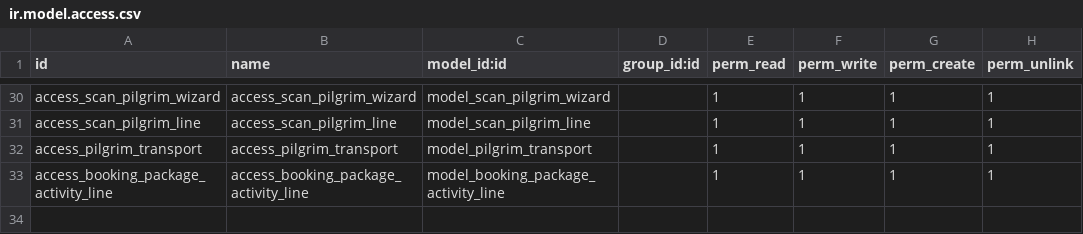
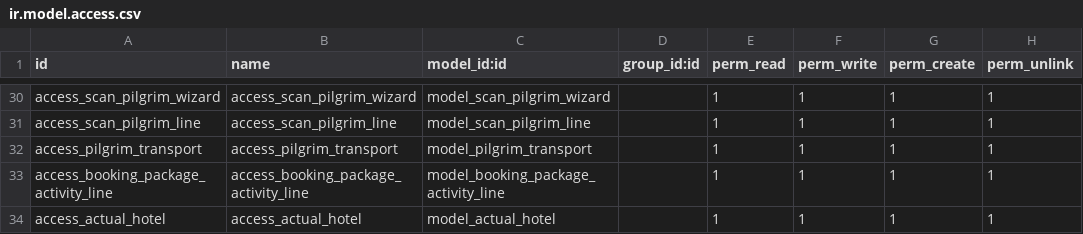
Before and after one commit to Neamat-6/hotel-tourism, a CSV file: b2c_hajj_custom/security/ir.model.access.csv, drawn as a sheet; only a part is shown, gaps mark what is left out; the diff names each change by its address in the sheet, - before the commit and + after, or states it on an @@ line.

Commit message:
hajj booking

```diff
--- a/b2c_hajj_custom/security/ir.model.access.csv
+++ b/b2c_hajj_custom/security/ir.model.access.csv
+row 34: access_actual_hotel | access_actual_hotel | model_actual_hotel |  | 1 | 1 | 1 | 1
```
Also changed, not shown: 8 other files.
